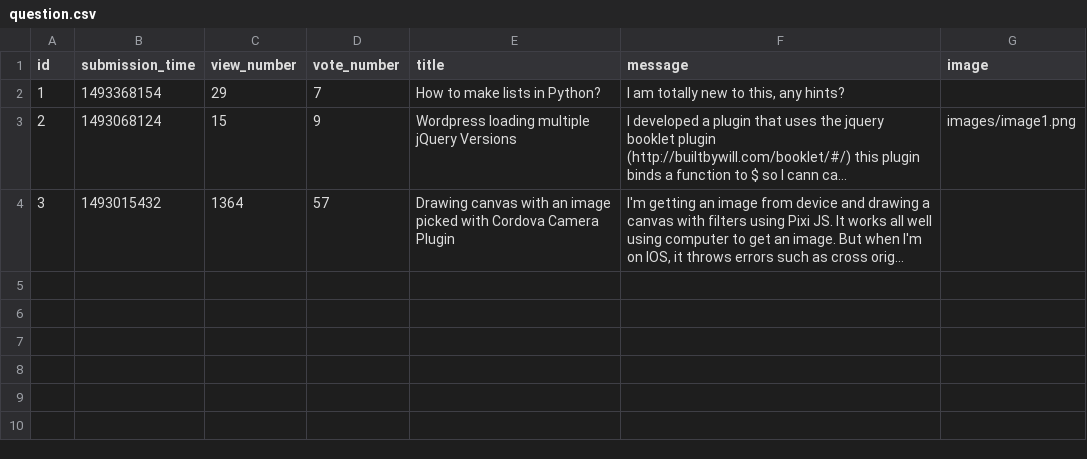
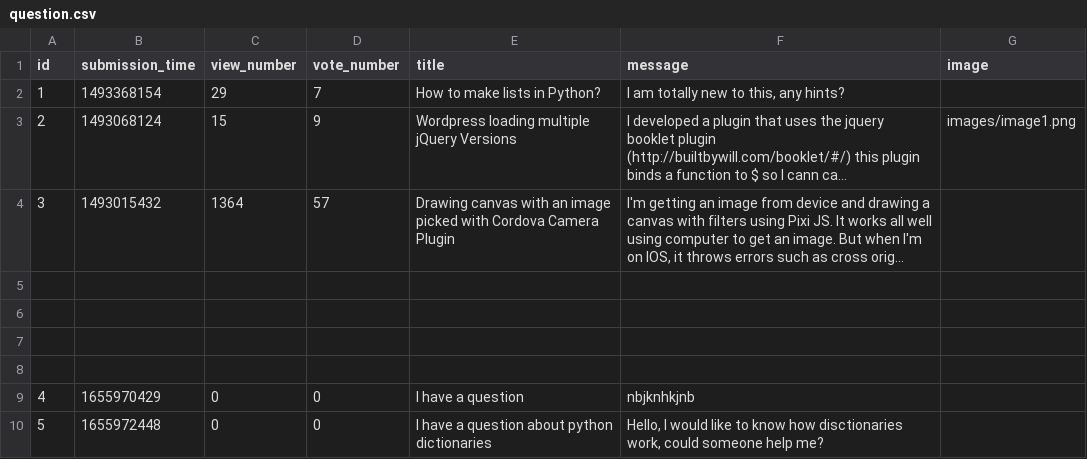
Before and after one commit to mmoqbil/AskMate, a CSV file: sample_data/question.csv, drawn as a sheet; long unchanged cells end in …; the diff names each change by its address in the sheet, - before the commit and + after, or states it on an @@ line.

```diff
--- a/sample_data/question.csv
+++ b/sample_data/question.csv
+row 5: (empty)
+row 6: (empty)
+row 7: (empty)
+row 8: (empty)
+row 9: 4 | 1655970429 | 0 | 0 | I have a question | nbjknhkjnb
+row 10: 5 | 1655972448 | 0 | 0 | I have a question about python dictionaries | Hello, I would like to know how disctionaries work, could someone help me?
```
Also changed, not shown: sample_data/answer.csv, 8 other files.
